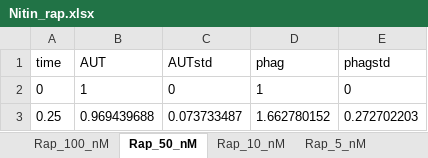
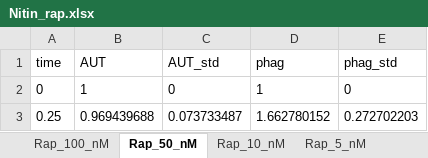
Before and after one commit to mcsksgyrk/BCRN, an Excel workbook: 0_evaluate/input_files/Nitin_rap.xlsx, sheet Rap_50_nM, drawn as a sheet; only a part is shown; values as stored, in another font and other column widths than the file's, no borders; the diff names each change by its address in the sheet, - before the commit and + after, or states it on an @@ line.

```diff
--- a/0_evaluate/input_files/Nitin_rap.xlsx (sheet Rap_50_nM)
+++ b/0_evaluate/input_files/Nitin_rap.xlsx (sheet Rap_50_nM)
-C1: AUTstd
+C1: AUT_std
-E1: phagstd
+E1: phag_std
```
Also changed, not shown: sheet Rap_100_nM, sheet Rap_10_nM, sheet Rap_05_nM, sheet Rap_01_nM, sheet Rap_5_nM, sheet Rap_1_nM, 1 more sheet, 2 other files.
